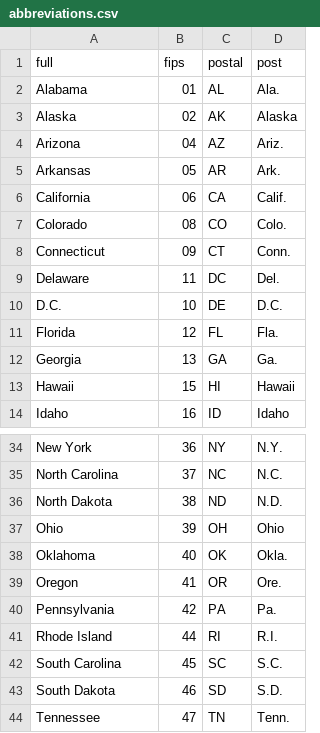
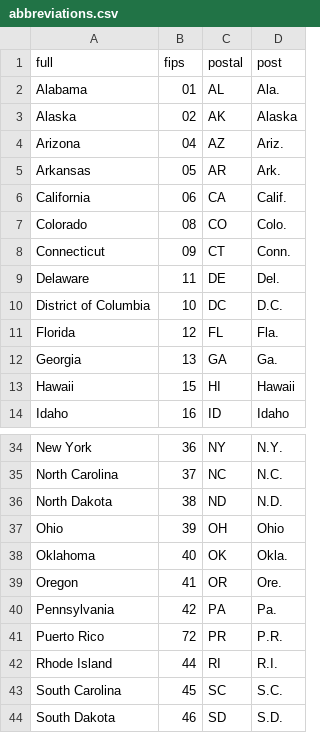
Before and after one commit to kevinschaul/us-abbreviations, a CSV file: src/abbreviations.csv, drawn as a sheet; only a part is shown, gaps mark what is left out; the shorter side is filled out with more unchanged rows.

Commit message:
Fix Delaware, D.C., add Puerto Rico

```diff
--- a/src/abbreviations.csv
+++ b/src/abbreviations.csv
@@ -8,4 +8,4 @@ Colorado,08,CO,Colo.
 Connecticut,09,CT,Conn.
-Delaware,11,DC,Del.
-D.C.,10,DE,D.C.
+Delaware,11,DE,Del.
+District of Columbia,10,DC,D.C.
 Florida,12,FL,Fla.
@@ -40,2 +40,3 @@ Oregon,41,OR,Ore.
 Pennsylvania,42,PA,Pa.
+Puerto Rico,72,PR,P.R.
 Rhode Island,44,RI,R.I.
```
Also changed, not shown: 1 other file.
